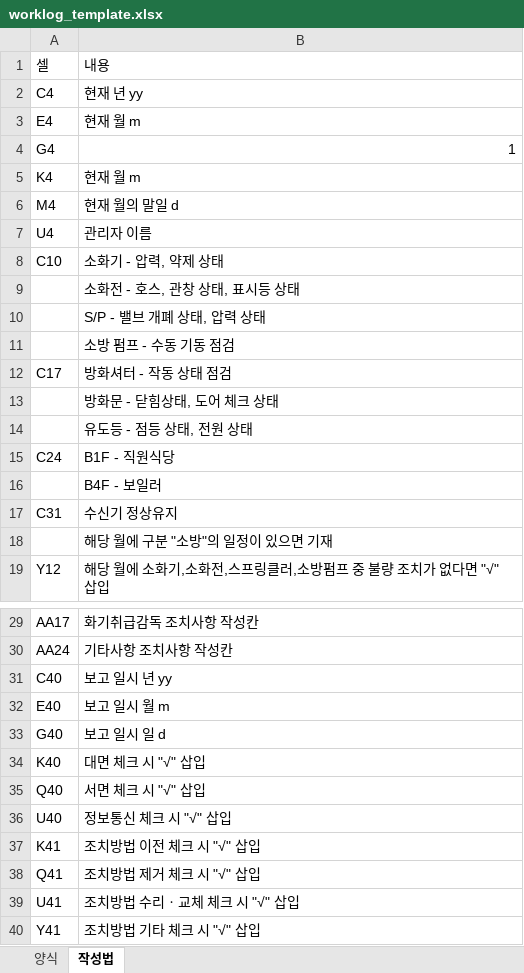
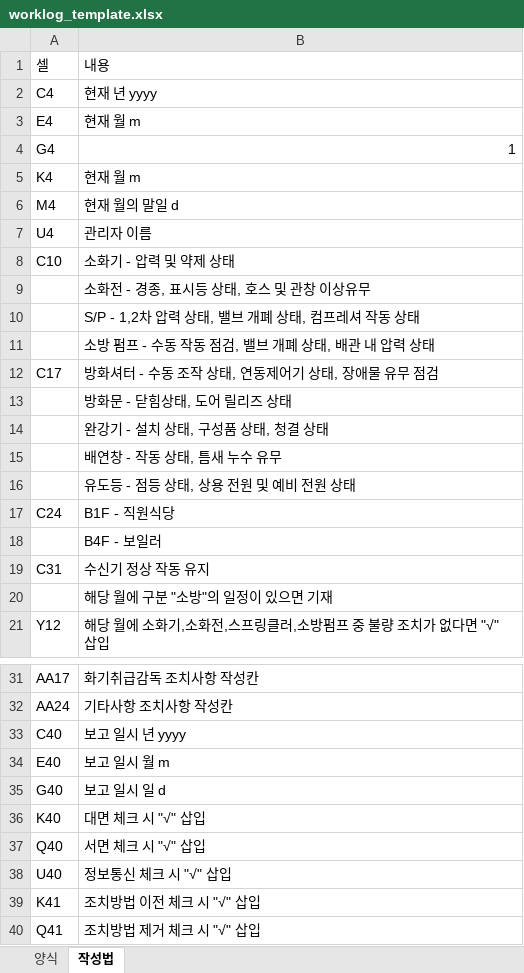
Before and after one commit to Yoon-sabujag/cbc7119, an Excel workbook: cha-bio-safety/public/templates/worklog_template.xlsx, sheet 작성법, drawn as a sheet; only a part is shown, gaps mark what is left out; the shorter side is filled out with more unchanged rows; values as stored, in another font and other column widths than the file's, no borders; addresses are those after the commit; the diff names each change by its address in the sheet, - before the commit and + after, or states it on an @@ line.

```diff
--- a/cha-bio-safety/public/templates/worklog_template.xlsx (sheet 작성법)
+++ b/cha-bio-safety/public/templates/worklog_template.xlsx (sheet 작성법)
-B2: 현재 년 yy
+B2: 현재 년 yyyy
-B8: 소화기 - 압력, 약제 상태
+B8: 소화기 - 압력 및 약제 상태
-B9: 소화전 - 호스, 관창 상태, 표시등 상태
+B9: 소화전 - 경종, 표시등 상태, 호스 및 관창 이상유무
-B10: S/P - 밸브 개폐 상태, 압력 상태
+B10: S/P - 1,2차 압력 상태, 밸브 개폐 상태, 컴프레셔 작동 상태
-B11: 소방 펌프 - 수동 기동 점검
+B11: 소방 펌프 - 수동 작동 점검, 밸브 개폐 상태, 배관 내 압력 상태
-B12: 방화셔터 - 작동 상태 점검
+B12: 방화셔터 - 수동 조작 상태, 연동제어기 상태, 장애물 유무 점검
-B13: 방화문 - 닫힘상태, 도어 체크 상태
+B13: 방화문 - 닫힘상태, 도어 릴리즈 상태
-B14: 유도등 - 점등 상태, 전원 상태
+B14: 완강기 - 설치 상태, 구성품 상태, 청결 상태
+row 15:  | 배연창 - 작동 상태, 틈새 누수 유무
+row 16:  | 유도등 - 점등 상태, 상용 전원 및 예비 전원 상태
-B19: 수신기 정상유지
+B19: 수신기 정상 작동 유지
-B33: 보고 일시 년 yy
+B33: 보고 일시 년 yyyy
```
Also changed, not shown: sheet 양식, 1 other file.
